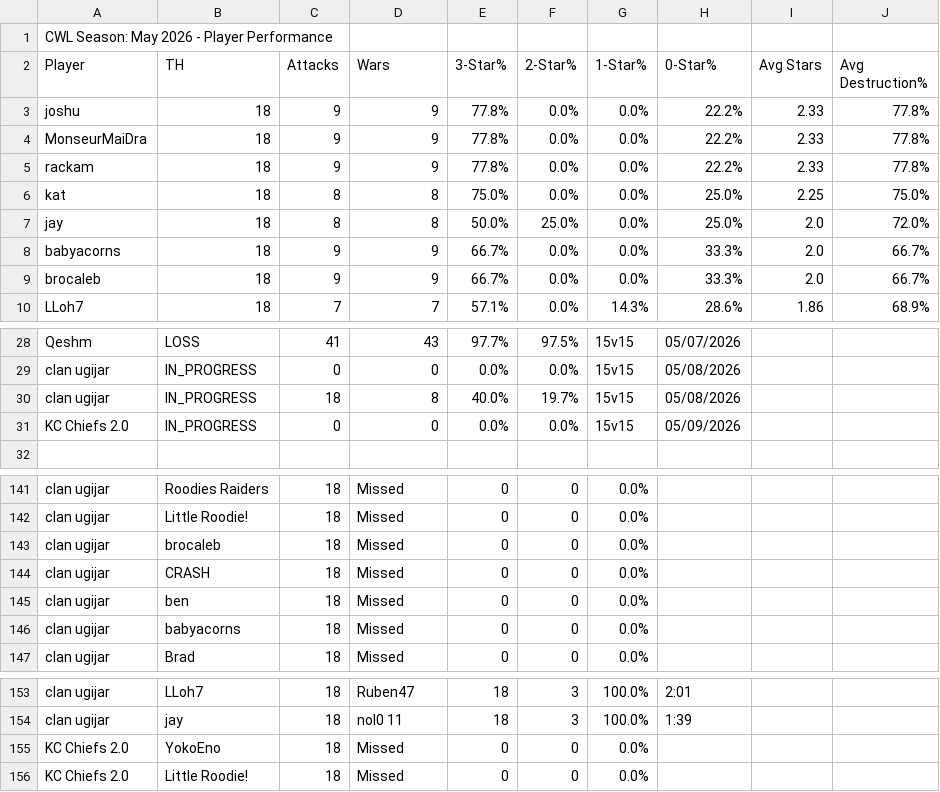
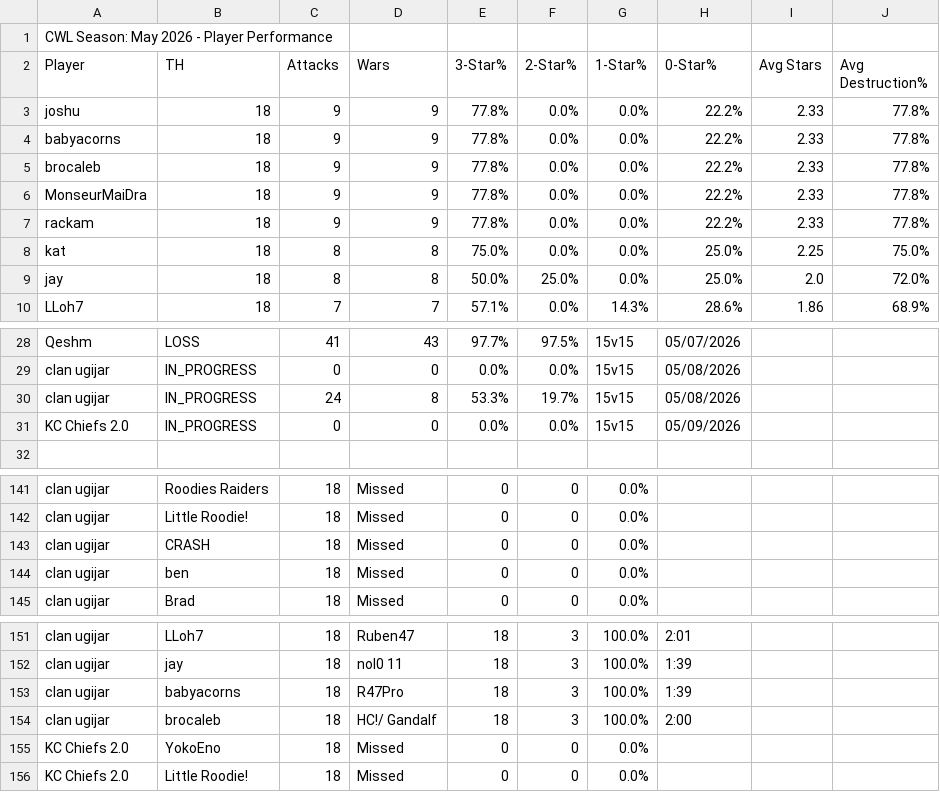
Before and after one commit to Silvester13-SOS/clash-war-analytics, a CSV file: docs/data/cwl-season/2026-5.csv, drawn as a sheet; only a part is shown, gaps mark what is left out.

```diff
--- a/docs/data/cwl-season/2026-5.csv
+++ b/docs/data/cwl-season/2026-5.csv
@@ -3,2 +3,4 @@ Player,TH,Attacks,Wars,3-Star%,2-Star%,1-Star%,0-Star%,Avg Stars,Avg Destruction
 joshu,18,9,9,77.8%,0.0%,0.0%,22.2%,2.33,77.8%
+babyacorns,18,9,9,77.8%,0.0%,0.0%,22.2%,2.33,77.8%
+brocaleb,18,9,9,77.8%,0.0%,0.0%,22.2%,2.33,77.8%
 MonseurMaiDra,18,9,9,77.8%,0.0%,0.0%,22.2%,2.33,77.8%
@@ -7,4 +9,2 @@ kat,18,8,8,75.0%,0.0%,0.0%,25.0%,2.25,75.0%
 jay,18,8,8,50.0%,25.0%,0.0%,25.0%,2.0,72.0%
-babyacorns,18,9,9,66.7%,0.0%,0.0%,33.3%,2.0,66.7%
-brocaleb,18,9,9,66.7%,0.0%,0.0%,33.3%,2.0,66.7%
 LLoh7,18,7,7,57.1%,0.0%,14.3%,28.6%,1.86,68.9%
@@ -29,3 +29,3 @@ Qeshm,LOSS,41,43,97.7%,97.5%,15v15,05/07/2026
 clan ugijar,IN_PROGRESS,0,0,0.0%,0.0%,15v15,05/08/2026
-clan ugijar,IN_PROGRESS,18,8,40.0%,19.7%,15v15,05/08/2026
+clan ugijar,IN_PROGRESS,24,8,53.3%,19.7%,15v15,05/08/2026
 KC Chiefs 2.0,IN_PROGRESS,0,0,0.0%,0.0%,15v15,05/09/2026
@@ -142,6 +142,4 @@ clan ugijar,Roodies Raiders,18,Missed,0,0,0.0%,
 clan ugijar,Little Roodie!,18,Missed,0,0,0.0%,
-clan ugijar,brocaleb,18,Missed,0,0,0.0%,
 clan ugijar,CRASH,18,Missed,0,0,0.0%,
 clan ugijar,ben,18,Missed,0,0,0.0%,
-clan ugijar,babyacorns,18,Missed,0,0,0.0%,
 clan ugijar,Brad,18,Missed,0,0,0.0%,
@@ -154,2 +152,4 @@ clan ugijar,LLoh7,18,Ruben47,18,3,100.0%,2:01
 clan ugijar,jay,18,nol0 11,18,3,100.0%,1:39
+clan ugijar,babyacorns,18,R47Pro,18,3,100.0%,1:39
+clan ugijar,brocaleb,18,HC!/ Gandalf,18,3,100.0%,2:00
 KC Chiefs 2.0,YokoEno,18,Missed,0,0,0.0%,
```
Also changed, not shown: 12 other files.
